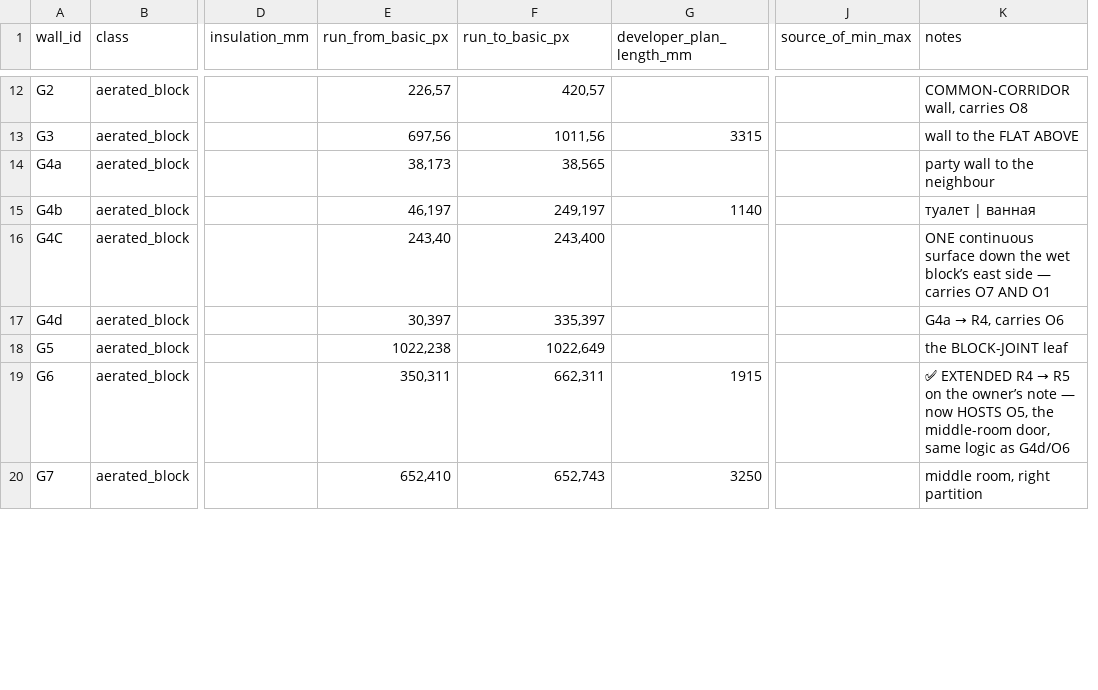
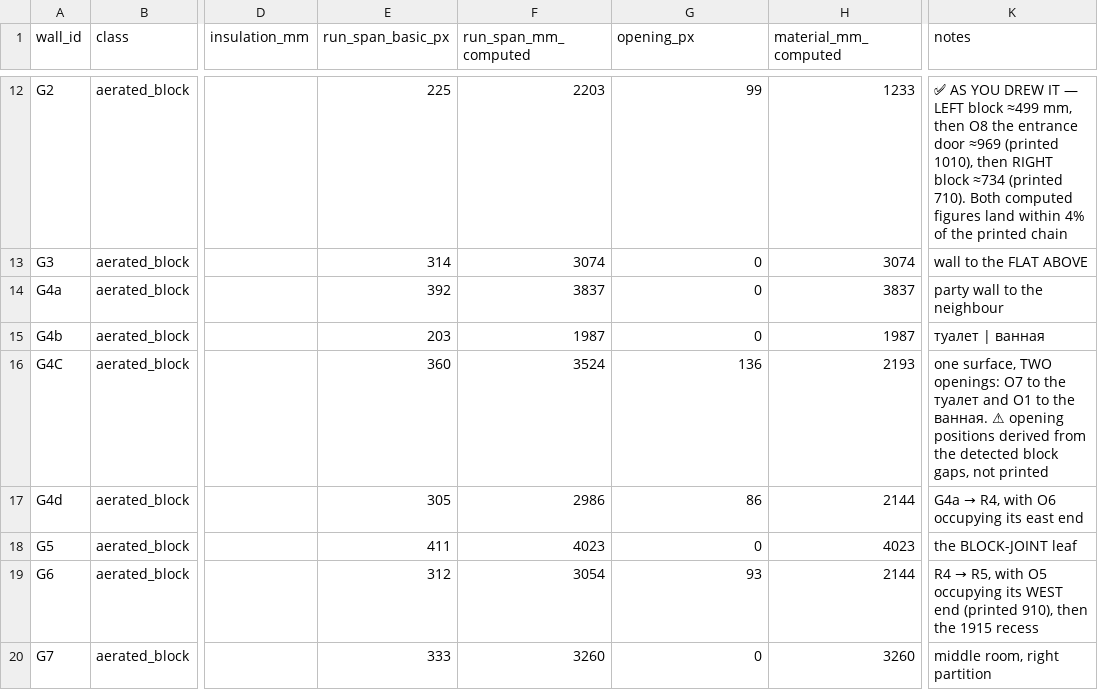
Before and after one commit to AliakseiBabko/price-scrapper, a CSV file: data/canonical/wall_blocks.csv, drawn as a sheet; only a part is shown, gaps mark what is left out; removed rows and columns are numbered as before the commit, all else as after; the diff covers the shown part only; the diff names each change by its address in the sheet, - before the commit and + after, or states it on an @@ line.

```diff
--- a/data/canonical/wall_blocks.csv
+++ b/data/canonical/wall_blocks.csv
+column H (material_mm_computed), rows 12-20: 1233 | 3074 | 3837 | 1987 | 2193 | 2144 | 4023 | 2144 | 3260
-column J (source_of_min_max), empty
-E1: run_from_basic_px
+E1: run_span_basic_px
-F1: run_to_basic_px
+F1: run_span_mm_computed
-G1: developer_plan_length_mm
+G1: opening_px
-E12 (run_span_basic_px): 226,57
+E12 (run_span_basic_px): 225
-F12 (run_span_mm_computed): 420,57
+F12 (run_span_mm_computed): 2203
-G12 (opening_px): (empty)
+G12 (opening_px): 99
-K12 (notes): COMMON-CORRIDOR wall, carries O8
+K12 (notes): ✅ AS YOU DREW IT — LEFT block ≈499 mm, then O8 the entrance door ≈969 (printed 1010), then RIGHT block ≈734 (printed 710). Both computed figures land within 4% of the printed chain
-E13 (run_span_basic_px): 697,56
+E13 (run_span_basic_px): 314
-F13 (run_span_mm_computed): 1011,56
+F13 (run_span_mm_computed): 3074
-G13 (opening_px): 3315
+G13 (opening_px): 0
-E14 (run_span_basic_px): 38,173
+E14 (run_span_basic_px): 392
-F14 (run_span_mm_computed): 38,565
+F14 (run_span_mm_computed): 3837
-G14 (opening_px): (empty)
+G14 (opening_px): 0
-E15 (run_span_basic_px): 46,197
+E15 (run_span_basic_px): 203
-F15 (run_span_mm_computed): 249,197
+F15 (run_span_mm_computed): 1987
-G15 (opening_px): 1140
+G15 (opening_px): 0
-E16 (run_span_basic_px): 243,40
+E16 (run_span_basic_px): 360
-F16 (run_span_mm_computed): 243,400
+F16 (run_span_mm_computed): 3524
-G16 (opening_px): (empty)
+G16 (opening_px): 136
-K16 (notes): ONE continuous surface down the wet block’s east side — carries O7 AND O1
+K16 (notes): one surface, TWO openings: O7 to the туалет and O1 to the ванная. ⚠ opening positions derived from the detected block gaps, not printed
-E17 (run_span_basic_px): 30,397
+E17 (run_span_basic_px): 305
-F17 (run_span_mm_computed): 335,397
+F17 (run_span_mm_computed): 2986
-G17 (opening_px): (empty)
+G17 (opening_px): 86
@@ K17 (notes): G4a → R4, carries O6 → G4a → R4, with O6 occupying its east end @@
-E18 (run_span_basic_px): 1022,238
+E18 (run_span_basic_px): 411
-F18 (run_span_mm_computed): 1022,649
+F18 (run_span_mm_computed): 4023
-G18 (opening_px): (empty)
+G18 (opening_px): 0
-E19 (run_span_basic_px): 350,311
+E19 (run_span_basic_px): 312
-F19 (run_span_mm_computed): 662,311
+F19 (run_span_mm_computed): 3054
-G19 (opening_px): 1915
+G19 (opening_px): 93
@@ K19 (notes): ✅ EXTENDED R4 → R5 on the owner’s note — now HOSTS O5, the middle-room door, same logic as G4d/O6 → R4 → R5, with O5 occupying its WEST end (printed 910), then the 1915 recess @@
-E20 (run_span_basic_px): 652,410
+E20 (run_span_basic_px): 333
-F20 (run_span_mm_computed): 652,743
+F20 (run_span_mm_computed): 3260
-G20 (opening_px): 3250
+G20 (opening_px): 0
```
Also changed, not shown: 60 edited cells elsewhere in this file, 3 other files.
